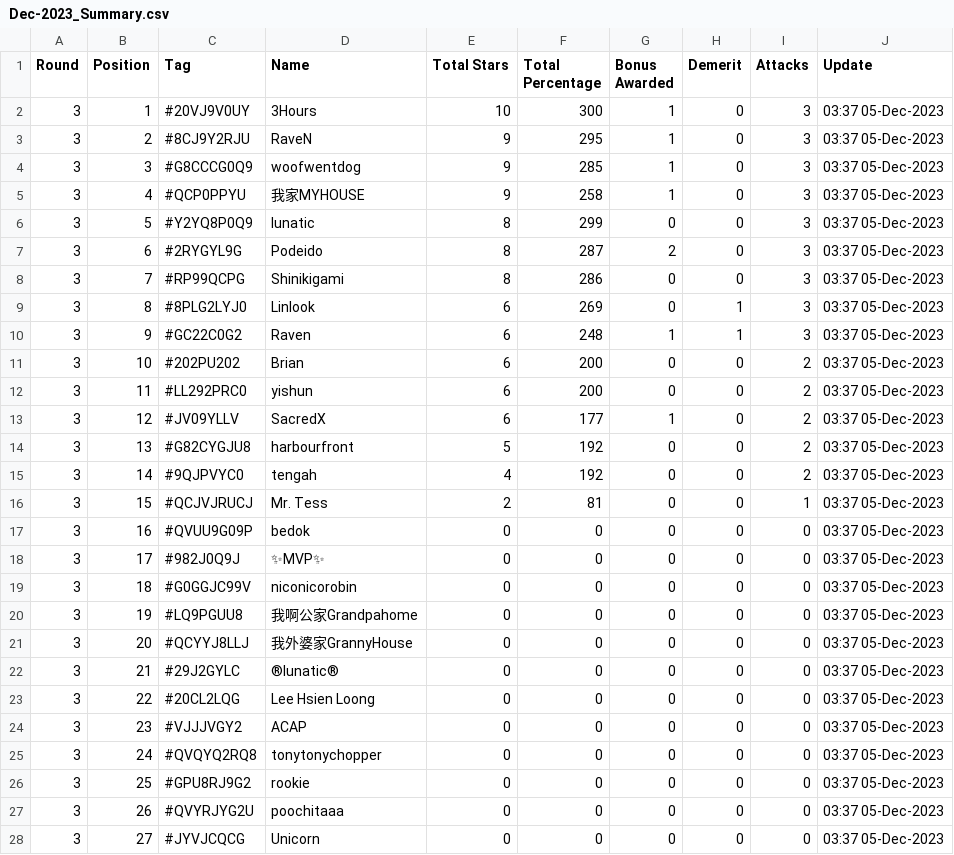
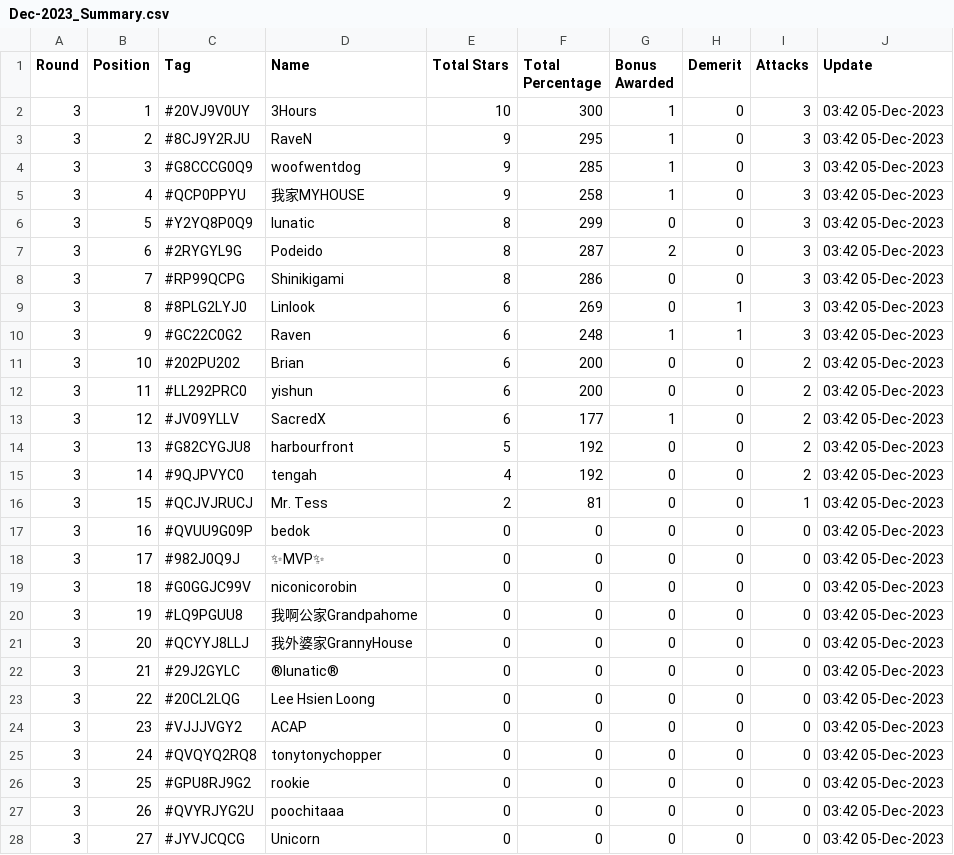
Before and after one commit to koweeshi/coc_cwl_scoreboard, a CSV file: Dec-2023_Summary.csv, drawn as a sheet; only a part is shown; the diff covers the shown part only; the diff names each change by its address in the sheet, - before the commit and + after, or states it on an @@ line.

Commit message:
Regular auto-commit at 03:45:00 on 05/12/2023

```diff
--- a/Dec-2023_Summary.csv
+++ b/Dec-2023_Summary.csv
-J2:J28 (Update): 03:37 05-Dec-2023
+J2:J28 (Update): 03:42 05-Dec-2023
```
Also changed, not shown: 15 edited cells elsewhere in this file.
